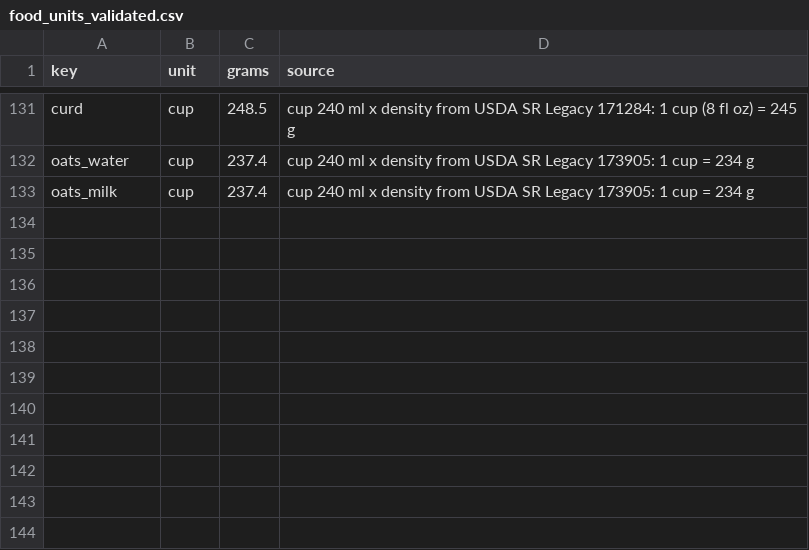
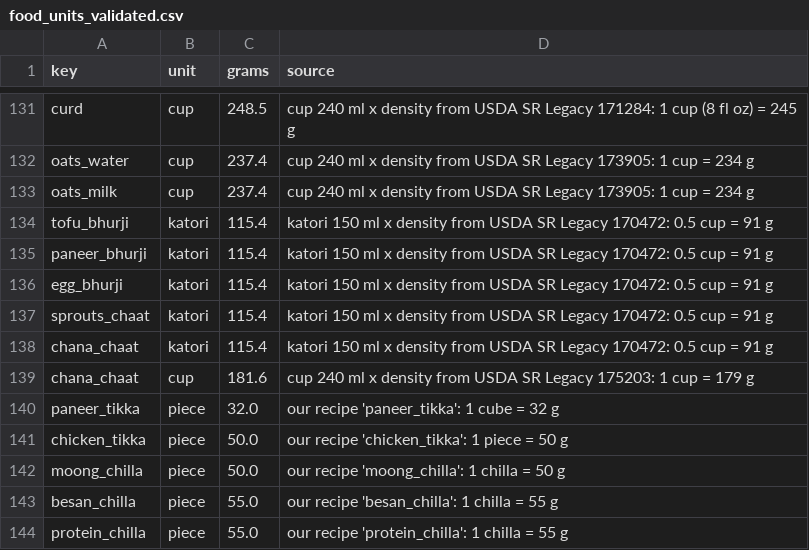
Before and after one commit to yvenkatnihit-arch/ai-fitness-agent, a CSV file: data/food_units_validated.csv, drawn as a sheet; only a part is shown, gaps mark what is left out.

```diff
--- a/data/food_units_validated.csv
+++ b/data/food_units_validated.csv
@@ -133 +133,12 @@ oats_water,cup,237.4,cup 240 ml x density from USDA SR Legacy 173905: 1 cup = 23
 oats_milk,cup,237.4,cup 240 ml x density from USDA SR Legacy 173905: 1 cup = 234 g
+tofu_bhurji,katori,115.4,katori 150 ml x density from USDA SR Legacy 170472: 0.5 cup = 91 g
+paneer_bhurji,katori,115.4,katori 150 ml x density from USDA SR Legacy 170472: 0.5 cup = 91 g
+egg_bhurji,katori,115.4,katori 150 ml x density from USDA SR Legacy 170472: 0.5 cup = 91 g
+sprouts_chaat,katori,115.4,katori 150 ml x density from USDA SR Legacy 170472: 0.5 cup = 91 g
+chana_chaat,katori,115.4,katori 150 ml x density from USDA SR Legacy 170472: 0.5 cup = 91 g
+chana_chaat,cup,181.6,cup 240 ml x density from USDA SR Legacy 175203: 1 cup = 179 g
+paneer_tikka,piece,32.0,our recipe 'paneer_tikka': 1 cube = 32 g
+chicken_tikka,piece,50.0,our recipe 'chicken_tikka': 1 piece = 50 g
+moong_chilla,piece,50.0,our recipe 'moong_chilla': 1 chilla = 50 g
+besan_chilla,piece,55.0,our recipe 'besan_chilla': 1 chilla = 55 g
+protein_chilla,piece,55.0,our recipe 'protein_chilla': 1 chilla = 55 g
```
Also changed, not shown: data/food_units.csv, data/foods_validated.csv, 17 other files.
